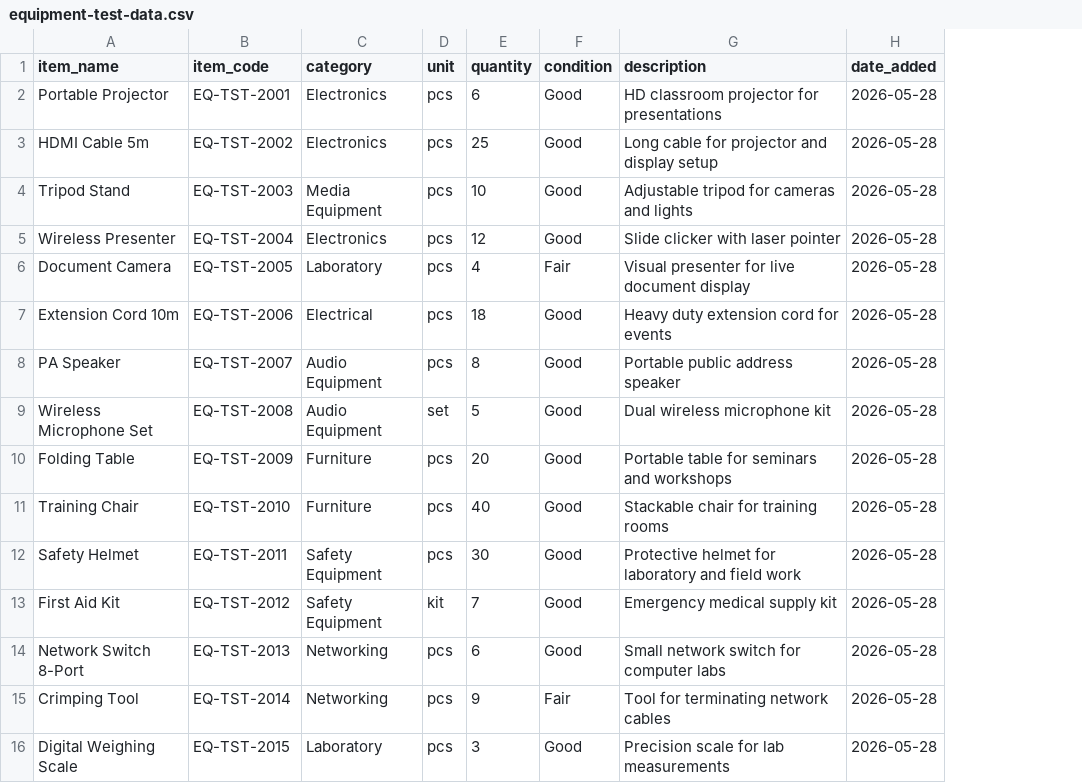
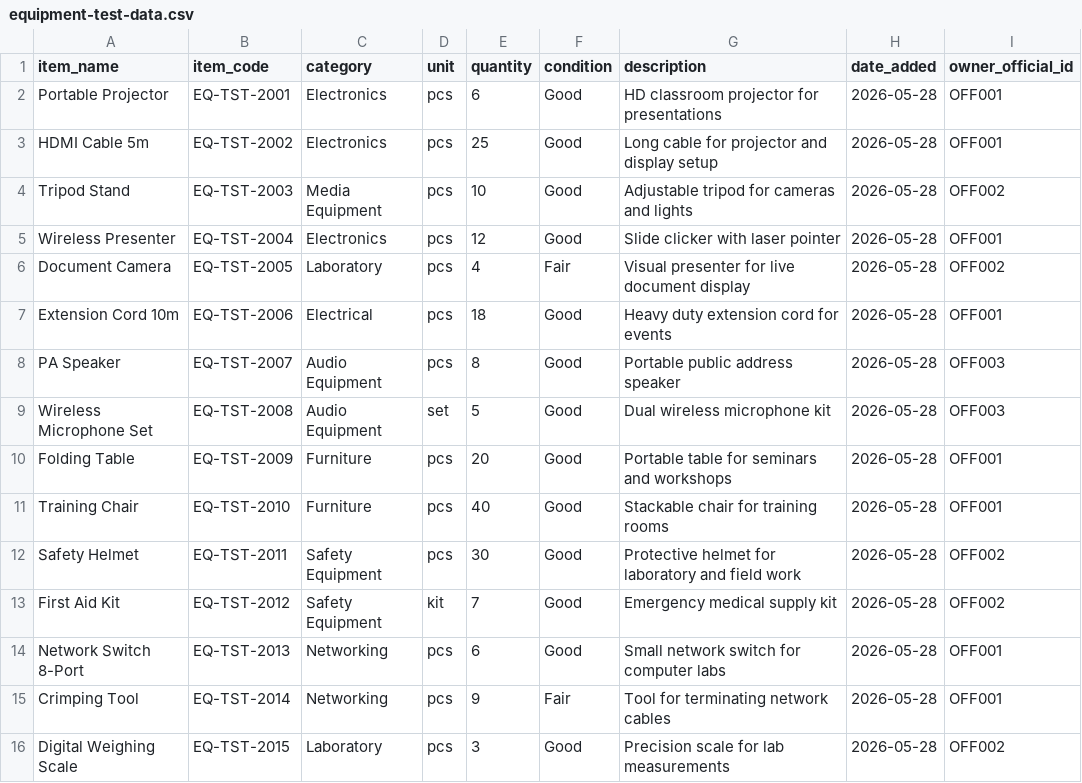
Before and after one commit to Lorenz1233/INVENTORY-MANAGEMENT-WITH-BORROWING-FEATURE, a CSV file: assets/samples/equipment-test-data.csv, drawn as a sheet; the diff names each change by its address in the sheet, - before the commit and + after, or states it on an @@ line.

```diff
--- a/assets/samples/equipment-test-data.csv
+++ b/assets/samples/equipment-test-data.csv
+column I (owner_official_id), rows 2-16: OFF001 | OFF001 | OFF002 | OFF001 | OFF002 | OFF001 | OFF003 | OFF003 | OFF001 | OFF001 | OFF002 | OFF002 | OFF001 | OFF001 | OFF002
```
Also changed, not shown: assets/samples/equipment-import-example.csv, assets/samples/equipments-import-example.csv, 34 other files.
